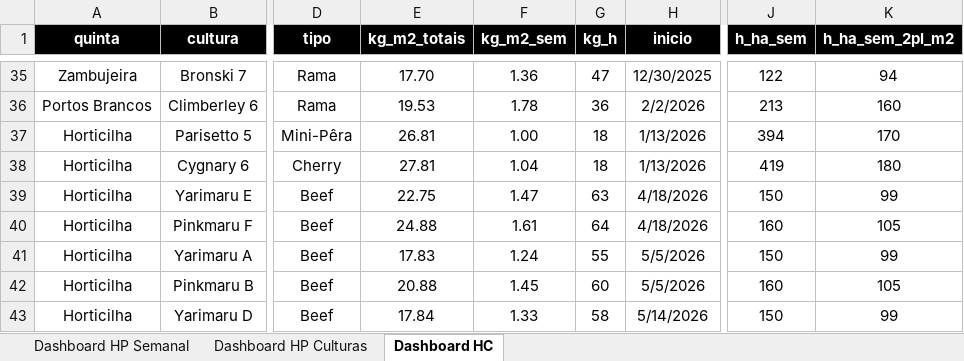
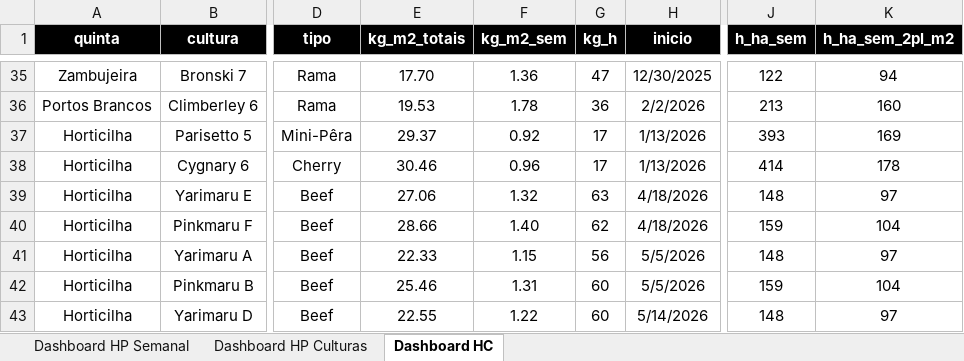
Before and after one commit to luishortipor/dashboard, an Excel workbook: horas_produtividades_culturas.xlsx, sheet Dashboard HC, drawn as a sheet; only a part is shown, gaps mark what is left out; values as stored, in another font and other column widths than the file's, no borders; the diff covers the shown part only; the diff names each change by its address in the sheet, - before the commit and + after, or states it on an @@ line.

```diff
--- a/horas_produtividades_culturas.xlsx (sheet Dashboard HC)
+++ b/horas_produtividades_culturas.xlsx (sheet Dashboard HC)
-E37 (kg_m2_totais): 26.81
+E37 (kg_m2_totais): 29.37
-F37 (kg_m2_sem): 1.00
+F37 (kg_m2_sem): 0.92
-G37:G38 (kg_h): 18
+G37:G38 (kg_h): 17
-J37 (h_ha_sem): 394
+J37 (h_ha_sem): 393
-K37 (h_ha_sem_2pl_m2): 170
+K37 (h_ha_sem_2pl_m2): 169
-E38 (kg_m2_totais): 27.81
+E38 (kg_m2_totais): 30.46
-F38 (kg_m2_sem): 1.04
+F38 (kg_m2_sem): 0.96
-J38 (h_ha_sem): 419
+J38 (h_ha_sem): 414
-K38 (h_ha_sem_2pl_m2): 180
+K38 (h_ha_sem_2pl_m2): 178
-E39 (kg_m2_totais): 22.75
+E39 (kg_m2_totais): 27.06
-F39 (kg_m2_sem): 1.47
+F39 (kg_m2_sem): 1.32
-J39 (h_ha_sem): 150
+J39 (h_ha_sem): 148
-K39 (h_ha_sem_2pl_m2): 99
+K39 (h_ha_sem_2pl_m2): 97
-E40 (kg_m2_totais): 24.88
+E40 (kg_m2_totais): 28.66
-F40 (kg_m2_sem): 1.61
+F40 (kg_m2_sem): 1.40
-G40 (kg_h): 64
+G40 (kg_h): 62
-J40 (h_ha_sem): 160
+J40 (h_ha_sem): 159
-K40 (h_ha_sem_2pl_m2): 105
+K40 (h_ha_sem_2pl_m2): 104
-E41 (kg_m2_totais): 17.83
+E41 (kg_m2_totais): 22.33
-F41 (kg_m2_sem): 1.24
+F41 (kg_m2_sem): 1.15
-G41 (kg_h): 55
+G41 (kg_h): 56
-J41 (h_ha_sem): 150
+J41 (h_ha_sem): 148
-K41 (h_ha_sem_2pl_m2): 99
+K41 (h_ha_sem_2pl_m2): 97
-E42 (kg_m2_totais): 20.88
+E42 (kg_m2_totais): 25.46
-F42 (kg_m2_sem): 1.45
+F42 (kg_m2_sem): 1.31
-J42 (h_ha_sem): 160
+J42 (h_ha_sem): 159
-K42 (h_ha_sem_2pl_m2): 105
+K42 (h_ha_sem_2pl_m2): 104
-E43 (kg_m2_totais): 17.84
+E43 (kg_m2_totais): 22.55
-F43 (kg_m2_sem): 1.33
+F43 (kg_m2_sem): 1.22
-G43 (kg_h): 58
+G43 (kg_h): 60
-J43 (h_ha_sem): 150
+J43 (h_ha_sem): 148
-K43 (h_ha_sem_2pl_m2): 99
+K43 (h_ha_sem_2pl_m2): 97
```
Also changed, not shown: 8 removed rows and 146 edited cells elsewhere in this sheet, sheet Dashboard HP Semanal, sheet Dashboard HP Culturas.
